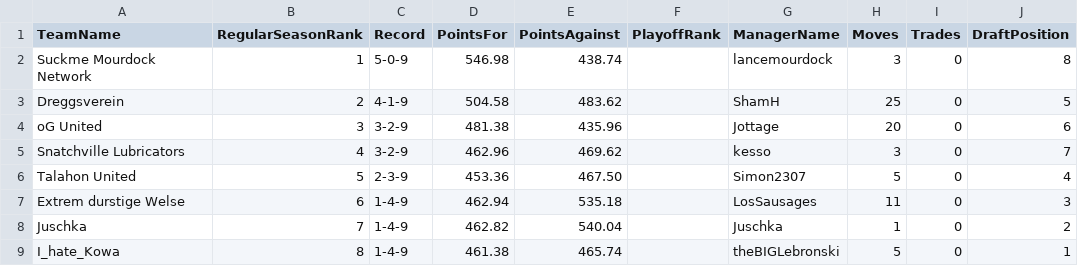
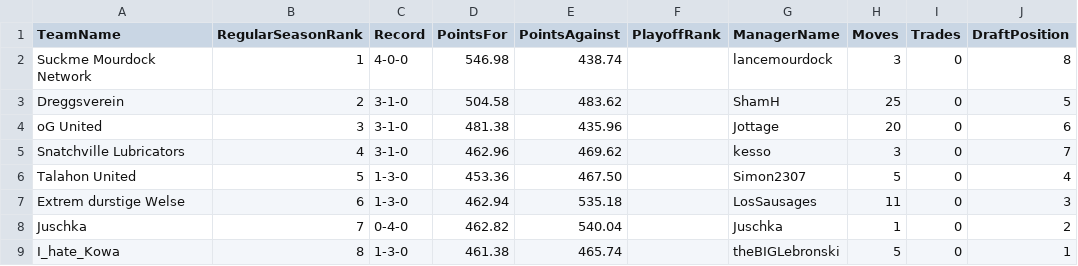
Before and after one commit to KoBeWa/FF-Scraping, a TSV file: output/2025/standings_regular_1_14.tsv, drawn as a sheet.

Commit message:
Update standings_regular_1_14.tsv

```diff
--- a/output/2025/standings_regular_1_14.tsv
+++ b/output/2025/standings_regular_1_14.tsv
@@ -1,9 +1,9 @@
 TeamName	RegularSeasonRank	Record	PointsFor	PointsAgainst	PlayoffRank	ManagerName	Moves	Trades	DraftPosition
-Suckme Mourdock Network	1	5-0-9	546.98	438.74		lancemourdock	3	0	8
-Dreggsverein	2	4-1-9	504.58	483.62		ShamH	25	0	5
-oG United	3	3-2-9	481.38	435.96		Jottage	20	0	6
-Snatchville Lubricators	4	3-2-9	462.96	469.62		kesso	3	0	7
-Talahon United	5	2-3-9	453.36	467.50		Simon2307	5	0	4
-Extrem durstige Welse	6	1-4-9	462.94	535.18		LosSausages	11	0	3
-Juschka	7	1-4-9	462.82	540.04		Juschka	1	0	2
-I_hate_Kowa	8	1-4-9	461.38	465.74		theBIGLebronski	5	0	1
+Suckme Mourdock Network	1	4-0-0	546.98	438.74		lancemourdock	3	0	8
+Dreggsverein	2	3-1-0	504.58	483.62		ShamH	25	0	5
+oG United	3	3-1-0	481.38	435.96		Jottage	20	0	6
+Snatchville Lubricators	4	3-1-0	462.96	469.62		kesso	3	0	7
+Talahon United	5	1-3-0	453.36	467.50		Simon2307	5	0	4
+Extrem durstige Welse	6	1-3-0	462.94	535.18		LosSausages	11	0	3
+Juschka	7	0-4-0	462.82	540.04		Juschka	1	0	2
+I_hate_Kowa	8	1-3-0	461.38	465.74		theBIGLebronski	5	0	1
```
